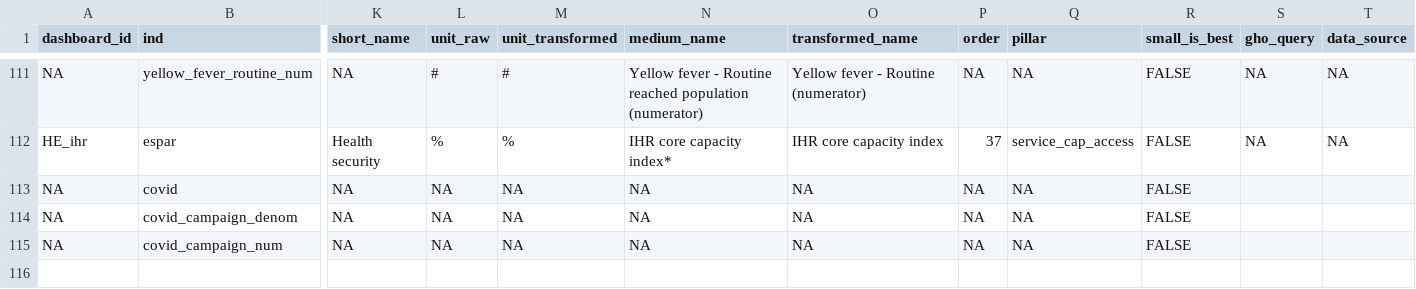
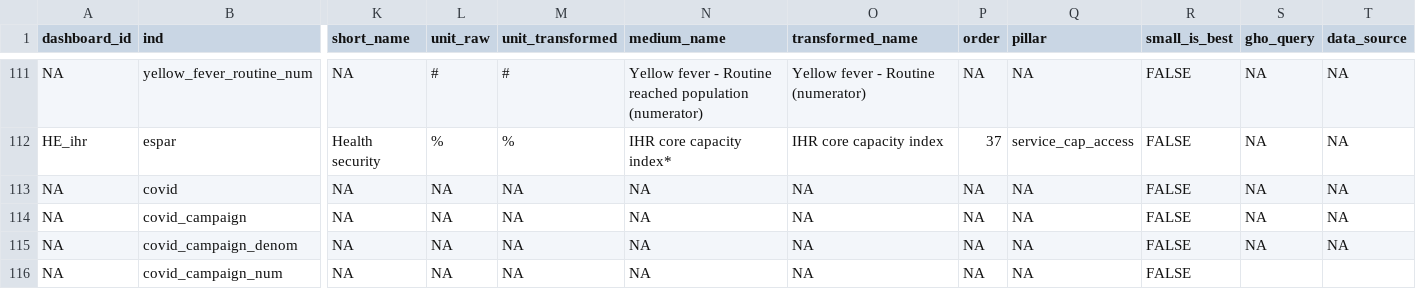
Before and after one commit to gpw13/billionaiRe, a CSV file: data-raw/indicator_df.csv, drawn as a sheet; only a part is shown, gaps mark what is left out; addresses are those after the commit; rows hold the shown columns only; the diff names each change by its address in the sheet, - before the commit and + after, or states it on an @@ line.

Commit message:
adding covid_campaign

```diff
--- a/data-raw/indicator_df.csv
+++ b/data-raw/indicator_df.csv
-S113 (gho_query): (empty)
+S113 (gho_query): NA
-T113 (data_source): (empty)
+T113 (data_source): NA
+row 114: NA | covid_campaign | NA | NA | NA | NA | NA | NA | NA | FALSE | NA | NA
-S115 (gho_query): (empty)
+S115 (gho_query): NA
-T115 (data_source): (empty)
+T115 (data_source): NA
```
Also changed, not shown: 1 other file.
